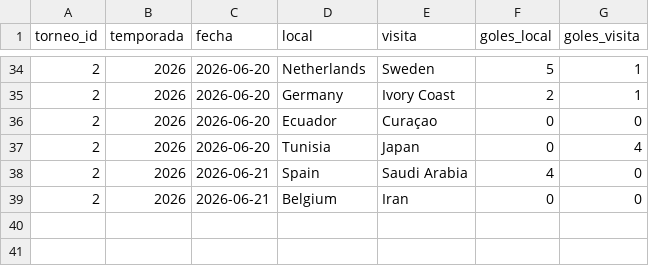
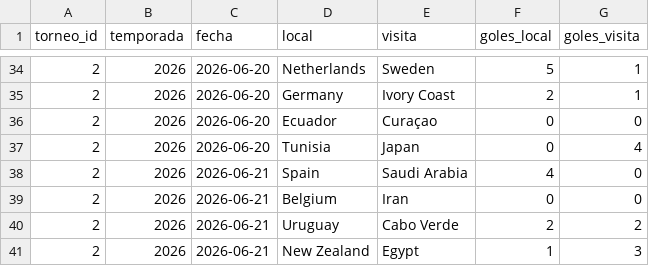
Before and after one commit to pepinosauriodmg-byte/Predecir-partidos, a CSV file: partidos_manuales.csv, drawn as a sheet; only a part is shown, gaps mark what is left out; the diff names each change by its address in the sheet, - before the commit and + after, or states it on an @@ line.

```diff
--- a/partidos_manuales.csv
+++ b/partidos_manuales.csv
+row 40: 2 | 2026 | 2026-06-21 | Uruguay | Cabo Verde | 2 | 2
+row 41: 2 | 2026 | 2026-06-21 | New Zealand | Egypt | 1 | 3
```
Also changed, not shown: historial_con_elo.csv, ranking_elo_vivo.csv.
